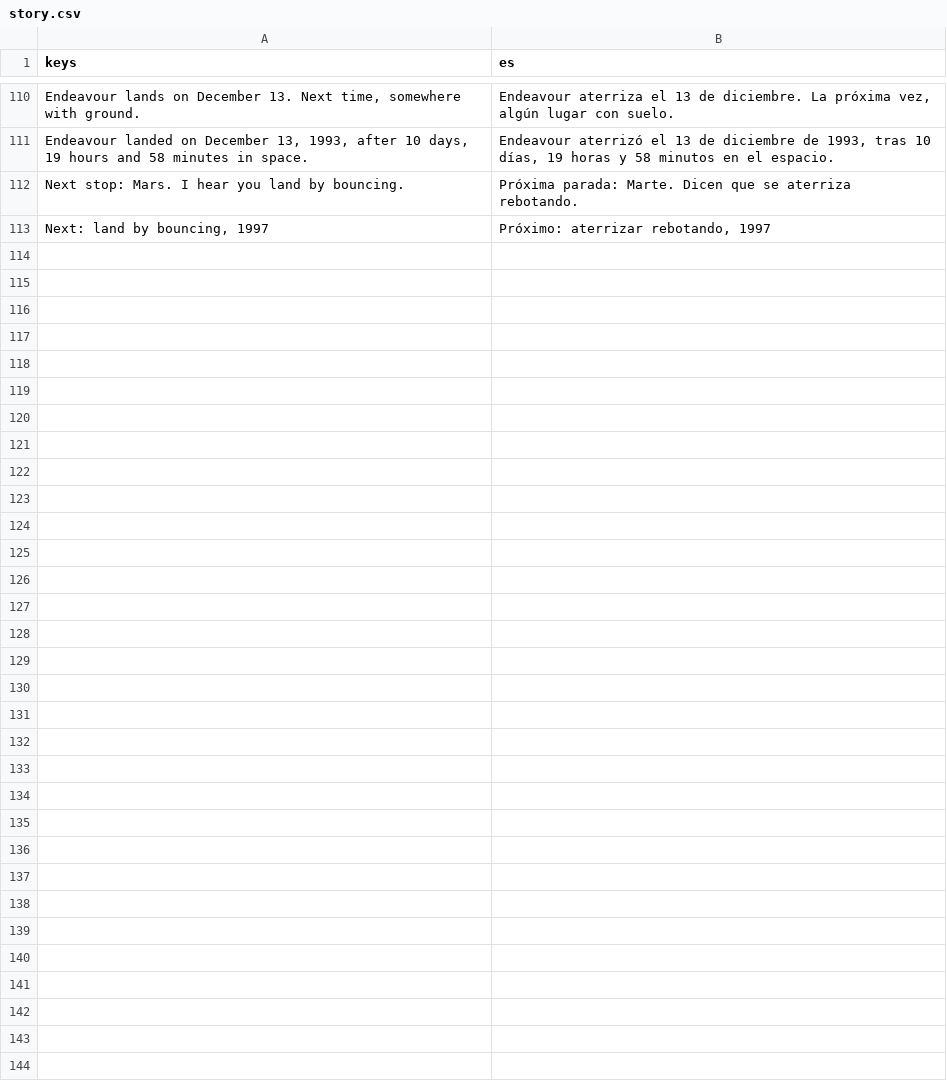
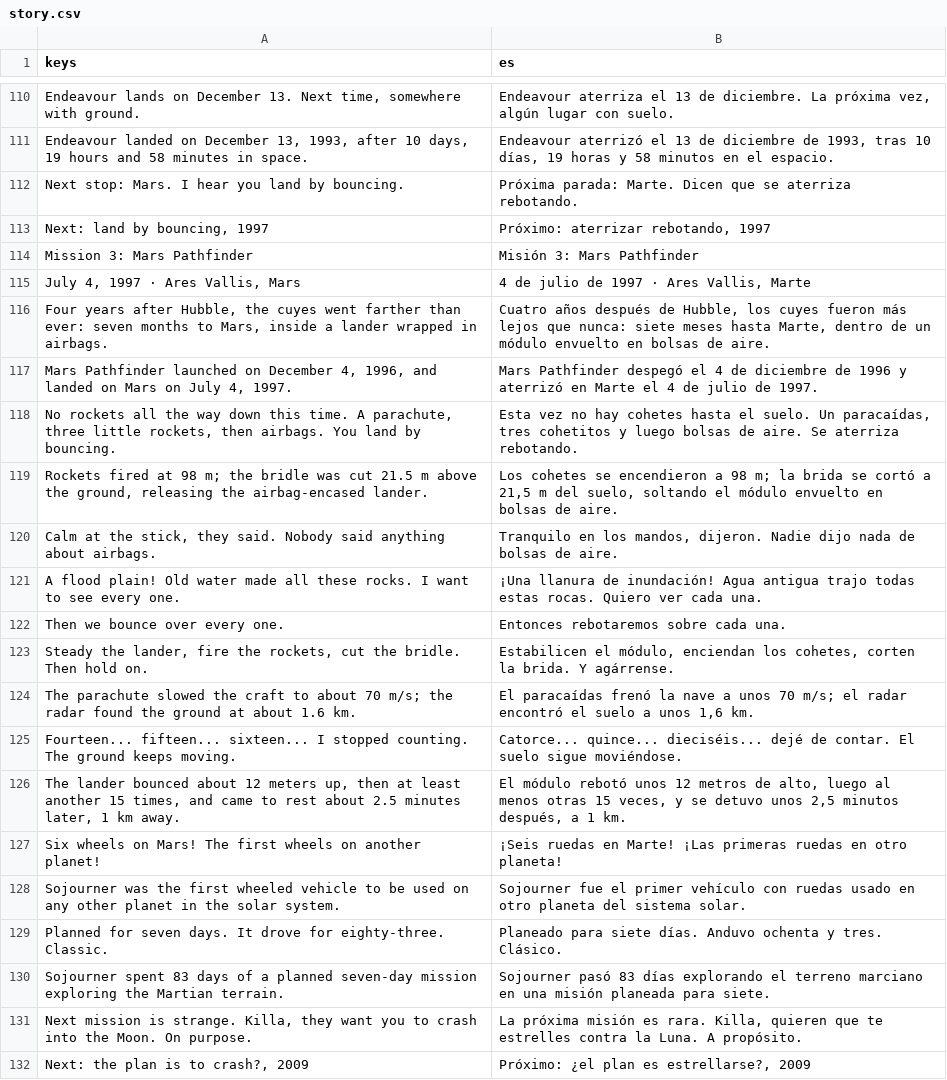
Before and after one commit to alexanderkholodov1/farpoint-horizon, a CSV file: i18n/story.csv, drawn as a sheet; only a part is shown, gaps mark what is left out; the diff names each change by its address in the sheet, - before the commit and + after, or states it on an @@ line.

Commit message:
Mission 3, Mars Pathfinder: land by bouncing (issue #47)
The descent in real time from the radar's echo at 1.6 km, with NASA's NSSDC
numbers: the lander swings on its 20 m bridle under the parachute; the player
steadies it, fires the three rockets (98 m) and cuts the bridle (21.5 m), with
slow motion near each mark said on screen. Flown right it lands at about 18 m/s,
the real impact; too fast, or still on the bridle, and the airbags burst (a lose
screen, then again). The bounces, shown 4 times faster: about 12 m up, then at
least 15 more, steered away from the big rocks while Inti counts them. The
airbags pull in, the petals open, and Sojourner rolls down the 20-degree rear
ramp, kept between its rails; the first wheel on Mars, its tracks, then NASA's
PIA00621 and PIA00633. Chapter 3 of the story: the approach to Mars, the cuyes
at their true size on Mars (as tall as Sojourner), and the outro by the landed
lander. Rocks drawn in two batches so the set stays light.

```diff
--- a/i18n/story.csv
+++ b/i18n/story.csv
+row 114: Mission 3: Mars Pathfinder | Misión 3: Mars Pathfinder
+row 115: July 4, 1997 · Ares Vallis, Mars | 4 de julio de 1997 · Ares Vallis, Marte
+row 116: Four years after Hubble, the cuyes went farther than ever: seven months to Mars, inside a lander wrapped in airbags. | Cuatro años después de Hubble, los cuyes fueron más lejos que nunca: siete meses hasta Marte, dentro de un módulo envuelto en bolsas de aire.
+row 117: Mars Pathfinder launched on December 4, 1996, and landed on Mars on July 4, 1997. | Mars Pathfinder despegó el 4 de diciembre de 1996 y aterrizó en Marte el 4 de julio de 1997.
+row 118: No rockets all the way down this time. A parachute, three little rockets, then airbags. You land by bouncing. | Esta vez no hay cohetes hasta el suelo. Un paracaídas, tres cohetitos y luego bolsas de aire. Se aterriza rebotando.
+row 119: Rockets fired at 98 m; the bridle was cut 21.5 m above the ground, releasing the airbag-encased lander. | Los cohetes se encendieron a 98 m; la brida se cortó a 21,5 m del suelo, soltando el módulo envuelto en bolsas de aire.
+row 120: Calm at the stick, they said. Nobody said anything about airbags. | Tranquilo en los mandos, dijeron. Nadie dijo nada de bolsas de aire.
+row 121: A flood plain! Old water made all these rocks. I want to see every one. | ¡Una llanura de inundación! Agua antigua trajo todas estas rocas. Quiero ver cada una.
+row 122: Then we bounce over every one. | Entonces rebotaremos sobre cada una.
+row 123: Steady the lander, fire the rockets, cut the bridle. Then hold on. | Estabilicen el módulo, enciendan los cohetes, corten la brida. Y agárrense.
+row 124: The parachute slowed the craft to about 70 m/s; the radar found the ground at about 1.6 km. | El paracaídas frenó la nave a unos 70 m/s; el radar encontró el suelo a unos 1,6 km.
+row 125: Fourteen... fifteen... sixteen... I stopped counting. The ground keeps moving. | Catorce... quince... dieciséis... dejé de contar. El suelo sigue moviéndose.
+row 126: The lander bounced about 12 meters up, then at least another 15 times, and came to rest about 2.5 minutes later, 1 km away. | El módulo rebotó unos 12 metros de alto, luego al menos otras 15 veces, y se detuvo unos 2,5 minutos después, a 1 km.
+row 127: Six wheels on Mars! The first wheels on another planet! | ¡Seis ruedas en Marte! ¡Las primeras ruedas en otro planeta!
+row 128: Sojourner was the first wheeled vehicle to be used on any other planet in the solar system. | Sojourner fue el primer vehículo con ruedas usado en otro planeta del sistema solar.
+row 129: Planned for seven days. It drove for eighty-three. Classic. | Planeado para siete días. Anduvo ochenta y tres. Clásico.
+row 130: Sojourner spent 83 days of a planned seven-day mission exploring the Martian terrain. | Sojourner pasó 83 días explorando el terreno marciano en una misión planeada para siete.
+row 131: Next mission is strange. Killa, they want you to crash into the Moon. On purpose. | La próxima misión es rara. Killa, quieren que te estrelles contra la Luna. A propósito.
+row 132: Next: the plan is to crash?, 2009 | Próximo: ¿el plan es estrellarse?, 2009
```
Also changed, not shown: 22 other files.
